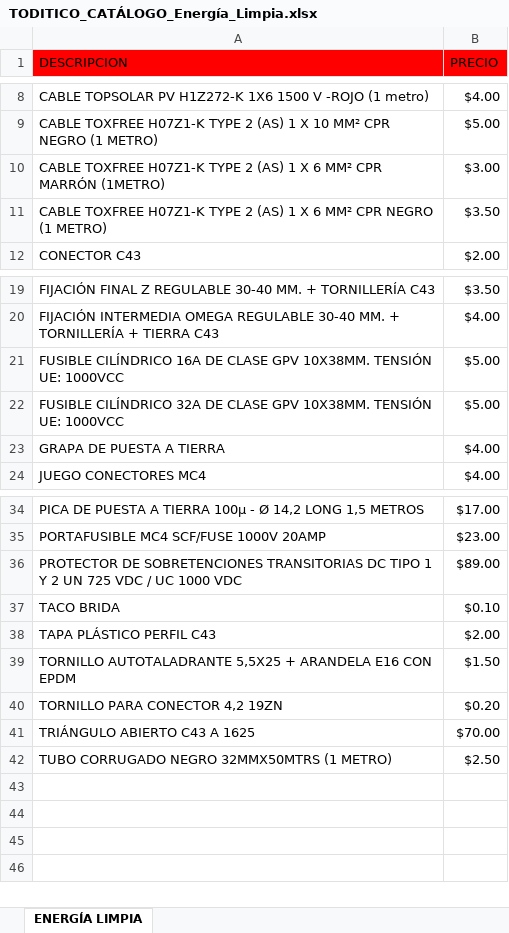
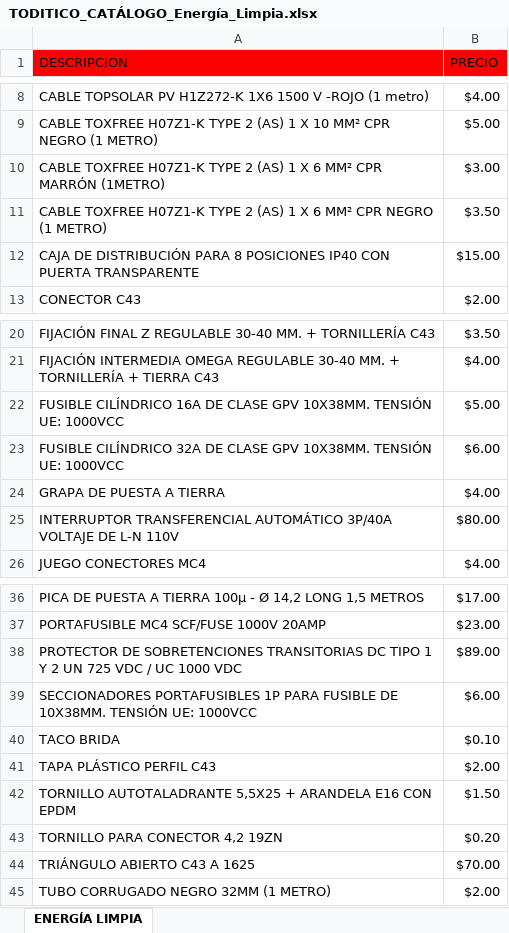
Before and after one commit to info-toditico/info-toditico.github.io, an Excel workbook: energia-limpia/assets/downloads/TODITICO_CATÁLOGO_Energía_Limpia.xlsx, sheet ENERGÍA LIMPIA, drawn as a sheet; only a part is shown, gaps mark what is left out; values as stored, in another font and other column widths than the file's, no borders; removed rows and columns are numbered as before the commit, all else as after; the diff names each change by its address in the sheet, - before the commit and + after, or states it on an @@ line.

```diff
--- a/energia-limpia/assets/downloads/TODITICO_CATÁLOGO_Energía_Limpia.xlsx (sheet ENERGÍA LIMPIA)
+++ b/energia-limpia/assets/downloads/TODITICO_CATÁLOGO_Energía_Limpia.xlsx (sheet ENERGÍA LIMPIA)
+row 12: CAJA DE DISTRIBUCIÓN PARA 8 POSICIONES IP40 CON PUERTA TRANSPARENTE | $15.00
-B23 (PRECIO): $5.00
+B23 (PRECIO): $6.00
+row 25: INTERRUPTOR TRANSFERENCIAL AUTOMÁTICO 3P/40A VOLTAJE DE L-N 110V | $80.00
+row 39: SECCIONADORES PORTAFUSIBLES 1P PARA FUSIBLE DE 10X38MM. TENSIÓN UE: 1000VCC | $6.00
-row 42: TUBO CORRUGADO NEGRO 32MMX50MTRS (1 METRO) | $2.50
+row 45: TUBO CORRUGADO NEGRO 32MM (1 METRO) | $2.00
```
Also changed, not shown: 1 other file.
